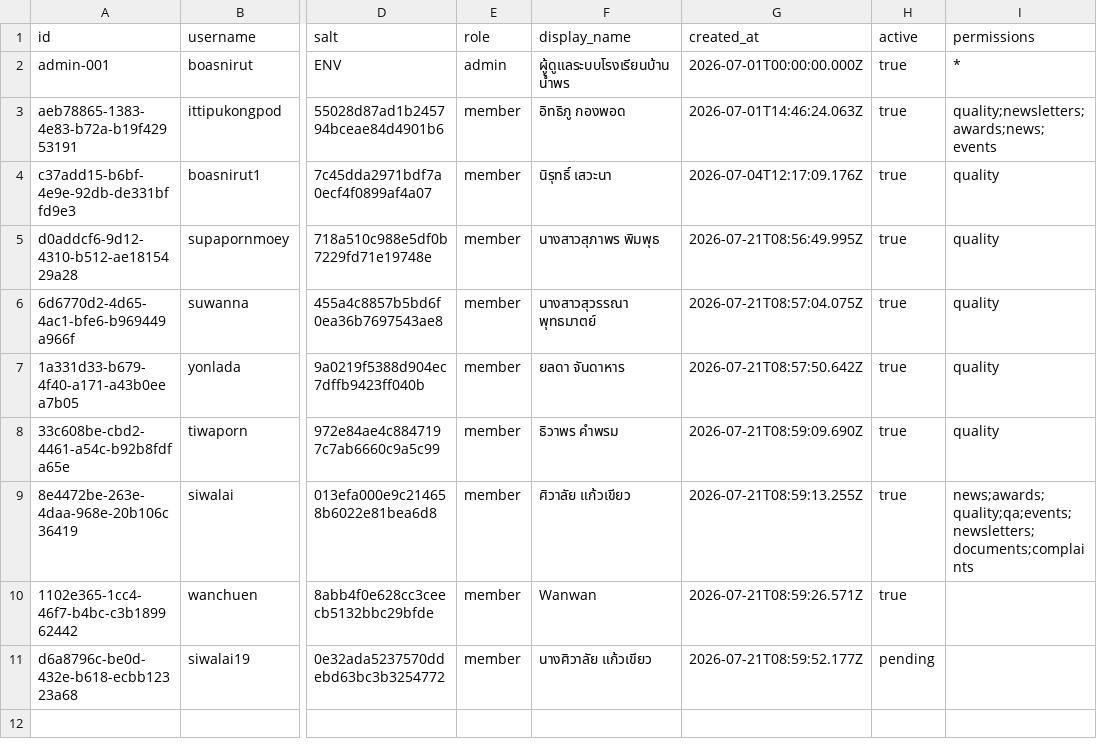
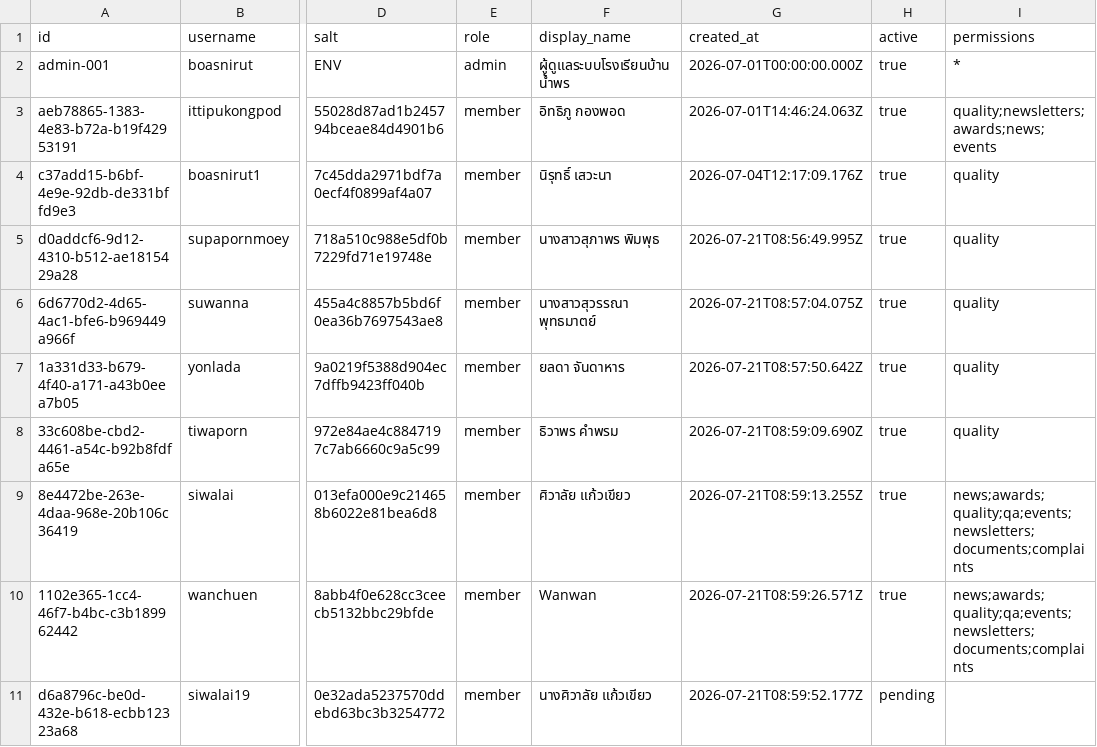
Before and after one commit to boasnirut/np, a CSV file: data/users.csv, drawn as a sheet; only a part is shown, gaps mark what is left out; the diff names each change by its address in the sheet, - before the commit and + after, or states it on an @@ line.

Commit message:
แก้ไขข้อมูลสมาชิก: wanchuen

```diff
--- a/data/users.csv
+++ b/data/users.csv
-I10 (permissions): (empty)
+I10 (permissions): news;awards;quality;qa;events;newsletters;documents;complaints
```
